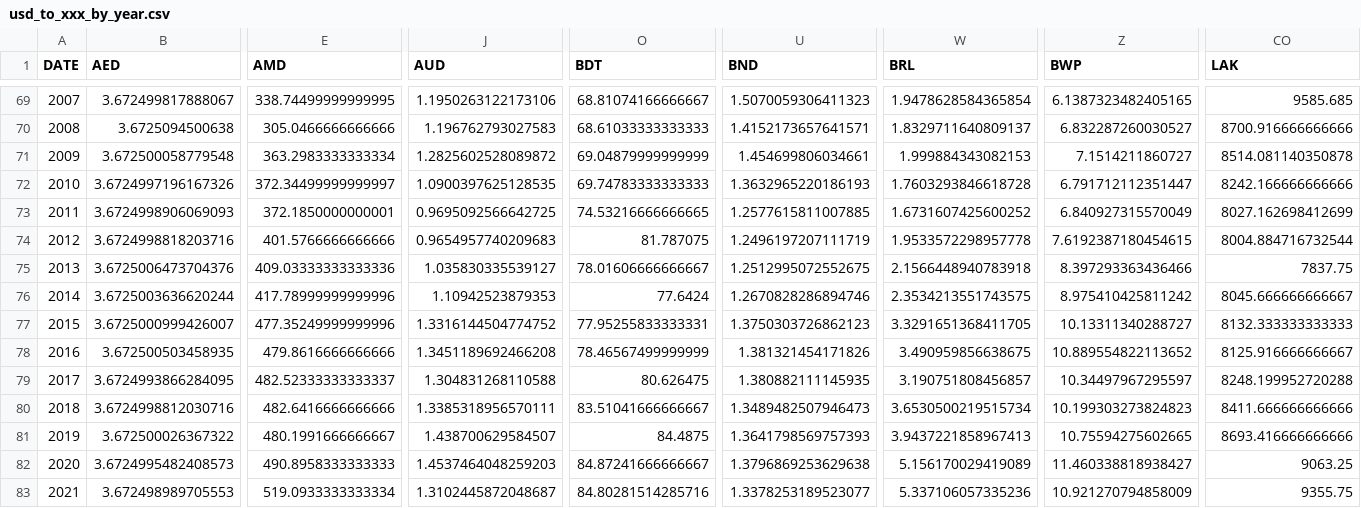
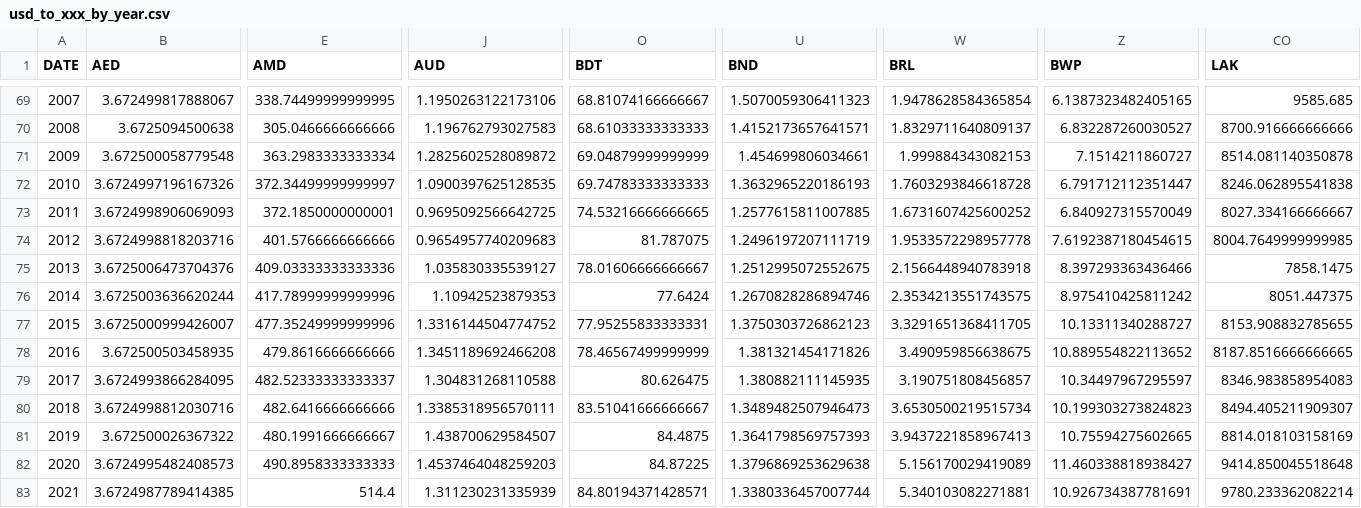
Before and after one commit to xriss/freechange, a CSV file: csv/usd_to_xxx_by_year.csv, drawn as a sheet; only a part is shown, gaps mark what is left out; the diff covers the shown part only; the diff names each change by its address in the sheet, - before the commit and + after, or states it on an @@ line.

```diff
--- a/csv/usd_to_xxx_by_year.csv
+++ b/csv/usd_to_xxx_by_year.csv
-CO72 (LAK): 8242.166666666666
+CO72 (LAK): 8246.062895541838
-CO73 (LAK): 8027.162698412699
+CO73 (LAK): 8027.334166666667
-CO74 (LAK): 8004.884716732544
+CO74 (LAK): 8004.7649999999985
-CO75 (LAK): 7837.75
+CO75 (LAK): 7858.1475
-CO76 (LAK): 8045.666666666667
+CO76 (LAK): 8051.447375
-CO77 (LAK): 8132.333333333333
+CO77 (LAK): 8153.908832785655
-CO78 (LAK): 8125.916666666667
+CO78 (LAK): 8187.8516666666665
-CO79 (LAK): 8248.199952720288
+CO79 (LAK): 8346.983858954083
-CO80 (LAK): 8411.666666666666
+CO80 (LAK): 8494.405211909307
-CO81 (LAK): 8693.416666666666
+CO81 (LAK): 8814.018103158169
-O82 (BDT): 84.87241666666667
+O82 (BDT): 84.87225
-CO82 (LAK): 9063.25
+CO82 (LAK): 9414.850045518648
-B83 (AED): 3.672498989705553
+B83 (AED): 3.6724987789414385
-E83 (AMD): 519.0933333333334
+E83 (AMD): 514.4
-J83 (AUD): 1.3102445872048687
+J83 (AUD): 1.311230231335939
-O83 (BDT): 84.80281514285716
+O83 (BDT): 84.80194371428571
-U83 (BND): 1.3378253189523077
+U83 (BND): 1.3380336457007744
-W83 (BRL): 5.337106057335236
+W83 (BRL): 5.340103082271881
-Z83 (BWP): 10.921270794858009
+Z83 (BWP): 10.926734387781691
-CO83 (LAK): 9355.75
+CO83 (LAK): 9780.233362082214
```
Also changed, not shown: 47 edited cells elsewhere in this file, 8 other files.
